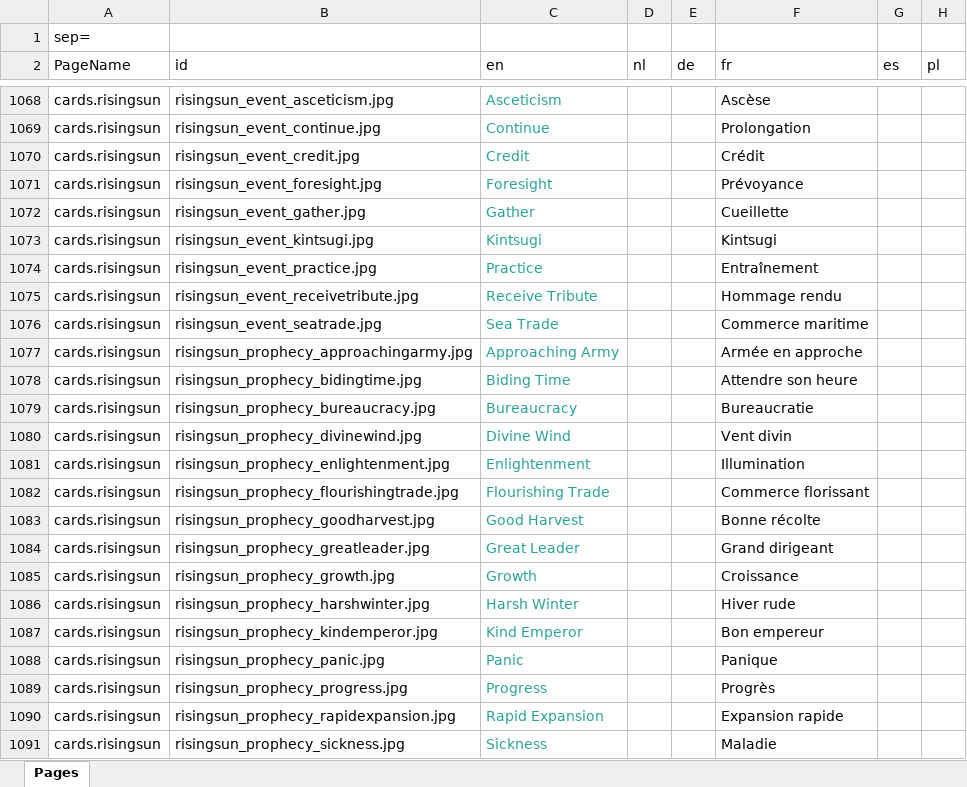
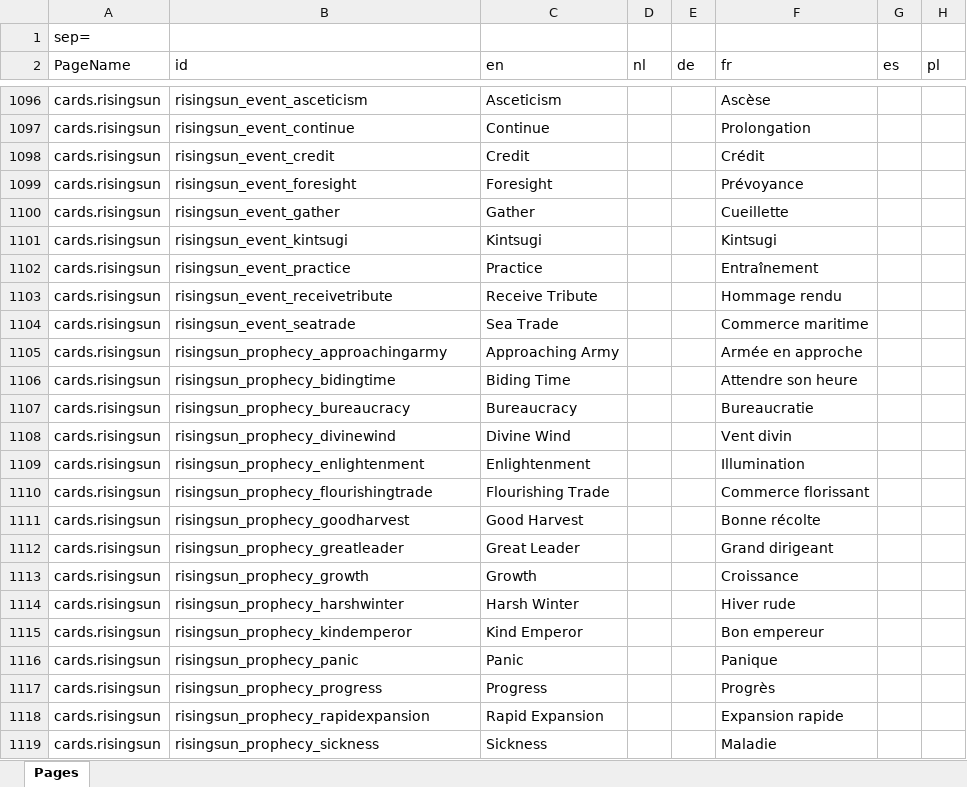
Before and after one commit to skywarth/Vite-KingdomCreator-New, an Excel workbook: process/resources/Pages.xlsx, sheet Pages, drawn as a sheet; only a part is shown, gaps mark what is left out; values as stored, in another font and other column widths than the file's, no borders; addresses are those after the commit; the diff covers the shown part only; the diff names each change by its address in the sheet, - before the commit and + after, or states it on an @@ line.

Commit message:
Feat - include RisingSun and prophecies   Feat - add option to exclude cards from randomization     To do : handle minCards and maxCards in supplies selection   Feat - allow not valid kingdoms and add information about coherence issues   Feat - Clarify message when not able to randomize

```diff
--- a/process/resources/Pages.xlsx (sheet Pages)
+++ b/process/resources/Pages.xlsx (sheet Pages)
-B1096 (id): risingsun_event_asceticism.jpg
+B1096 (id): risingsun_event_asceticism
-C1096:C1119 text colour: #2AA198
+C1096:C1119 text colour: black
-B1097 (id): risingsun_event_continue.jpg
+B1097 (id): risingsun_event_continue
-B1098 (id): risingsun_event_credit.jpg
+B1098 (id): risingsun_event_credit
-B1099 (id): risingsun_event_foresight.jpg
+B1099 (id): risingsun_event_foresight
-B1100 (id): risingsun_event_gather.jpg
+B1100 (id): risingsun_event_gather
-B1101 (id): risingsun_event_kintsugi.jpg
+B1101 (id): risingsun_event_kintsugi
-B1102 (id): risingsun_event_practice.jpg
+B1102 (id): risingsun_event_practice
-B1103 (id): risingsun_event_receivetribute.jpg
+B1103 (id): risingsun_event_receivetribute
-B1104 (id): risingsun_event_seatrade.jpg
+B1104 (id): risingsun_event_seatrade
-B1105 (id): risingsun_prophecy_approachingarmy.jpg
+B1105 (id): risingsun_prophecy_approachingarmy
-B1106 (id): risingsun_prophecy_bidingtime.jpg
+B1106 (id): risingsun_prophecy_bidingtime
-B1107 (id): risingsun_prophecy_bureaucracy.jpg
+B1107 (id): risingsun_prophecy_bureaucracy
-B1108 (id): risingsun_prophecy_divinewind.jpg
+B1108 (id): risingsun_prophecy_divinewind
-B1109 (id): risingsun_prophecy_enlightenment.jpg
+B1109 (id): risingsun_prophecy_enlightenment
-B1110 (id): risingsun_prophecy_flourishingtrade.jpg
+B1110 (id): risingsun_prophecy_flourishingtrade
-B1111 (id): risingsun_prophecy_goodharvest.jpg
+B1111 (id): risingsun_prophecy_goodharvest
-B1112 (id): risingsun_prophecy_greatleader.jpg
+B1112 (id): risingsun_prophecy_greatleader
-B1113 (id): risingsun_prophecy_growth.jpg
+B1113 (id): risingsun_prophecy_growth
-B1114 (id): risingsun_prophecy_harshwinter.jpg
+B1114 (id): risingsun_prophecy_harshwinter
-B1115 (id): risingsun_prophecy_kindemperor.jpg
+B1115 (id): risingsun_prophecy_kindemperor
-B1116 (id): risingsun_prophecy_panic.jpg
+B1116 (id): risingsun_prophecy_panic
-B1117 (id): risingsun_prophecy_progress.jpg
+B1117 (id): risingsun_prophecy_progress
-B1118 (id): risingsun_prophecy_rapidexpansion.jpg
+B1118 (id): risingsun_prophecy_rapidexpansion
-B1119 (id): risingsun_prophecy_sickness.jpg
+B1119 (id): risingsun_prophecy_sickness
```
Also changed, not shown: 28 added rows, 31 edited cells and cell formats elsewhere in this sheet, formulas that keep their value, 24 other files.
